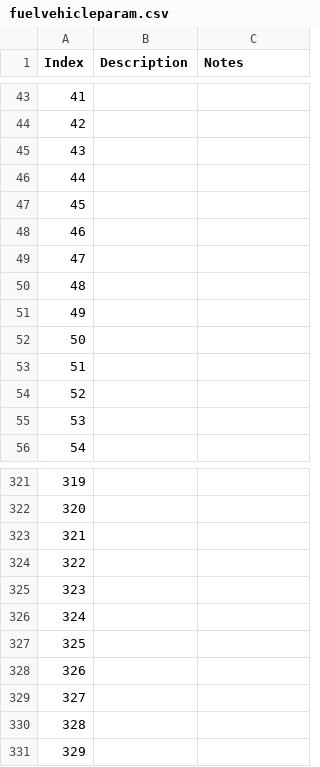
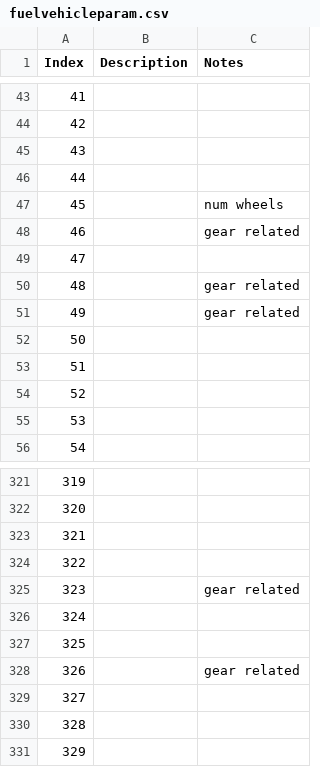
Before and after one commit to widberg/fmtk, a CSV file: docs/source/_files/fuelvehicleparam.csv, drawn as a sheet; only a part is shown, gaps mark what is left out.

Commit message:
Add desc for gear stuff

```diff
--- a/docs/source/_files/fuelvehicleparam.csv
+++ b/docs/source/_files/fuelvehicleparam.csv
@@ -46,7 +46,7 @@ Index,Description,Notes
 44,,
-45,,
-46,,
+45,,num wheels
+46,,gear related
 47,,
-48,,
-49,,
+48,,gear related
+49,,gear related
 50,,
@@ -324,6 +324,6 @@ Index,Description,Notes
 322,,
-323,,
+323,,gear related
 324,,
 325,,
-326,,
+326,,gear related
 327,,
```
